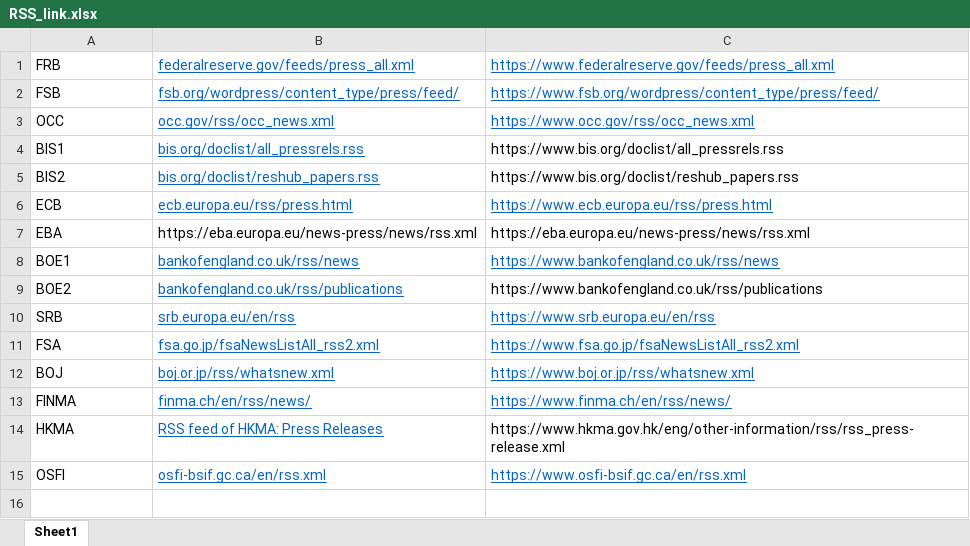
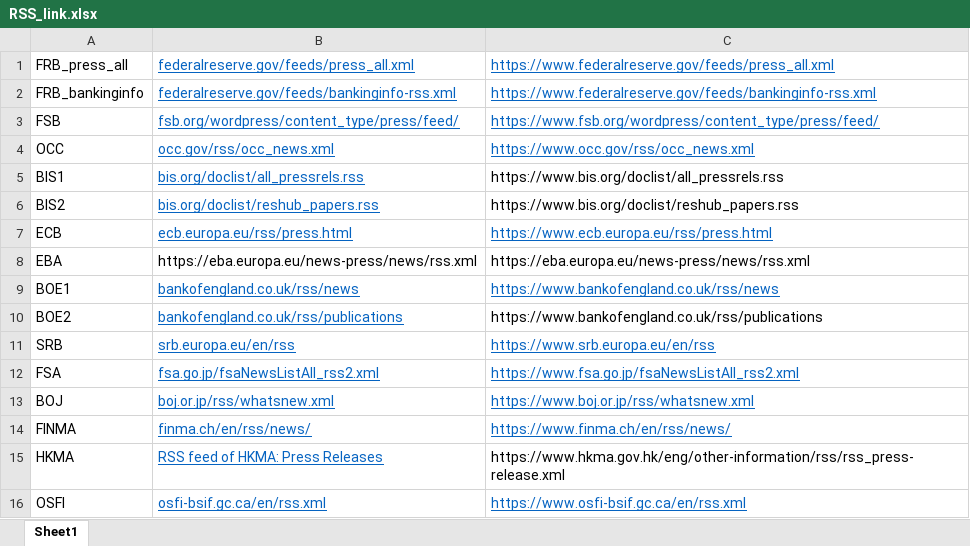
Before and after one commit to K2I3/rss-daily-digest, an Excel workbook: data/RSS_link.xlsx, sheet Sheet1, drawn as a sheet; values as stored, in another font and other column widths than the file's, no borders; the diff names each change by its address in the sheet, - before the commit and + after, or states it on an @@ line.

```diff
--- a/data/RSS_link.xlsx (sheet Sheet1)
+++ b/data/RSS_link.xlsx (sheet Sheet1)
-A1: FRB
+A1: FRB_press_all
+row 2: FRB_bankinginfo | federalreserve.gov/feeds/bankinginfo-rss.xml | https://www.federalreserve.gov/feeds/bankinginfo-rss.xml
```
Also changed, not shown: 1 other file.
